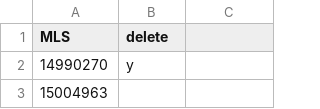
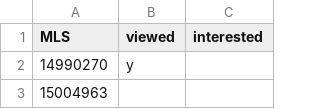
Before and after one commit to jfxu/Matlab, a CSV file: Hlisting.csv, drawn as a sheet; only a part is shown; the diff names each change by its address in the sheet, - before the commit and + after, or states it on an @@ line.

Commit message:
Update Hlisting.csv

```diff
--- a/Hlisting.csv
+++ b/Hlisting.csv
-B1: delete
+B1: viewed
-C1: (empty)
+C1: interested
```
